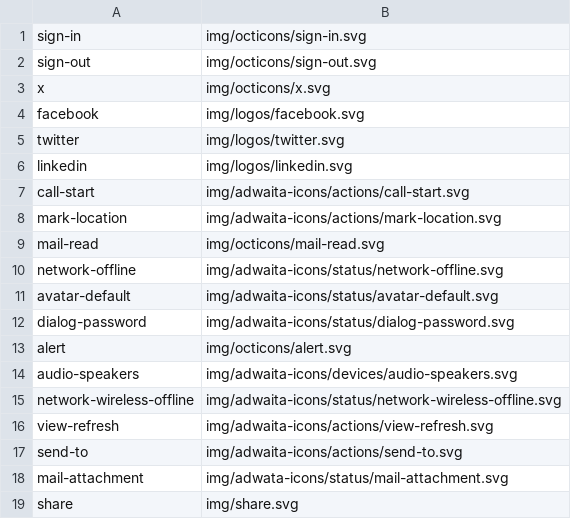
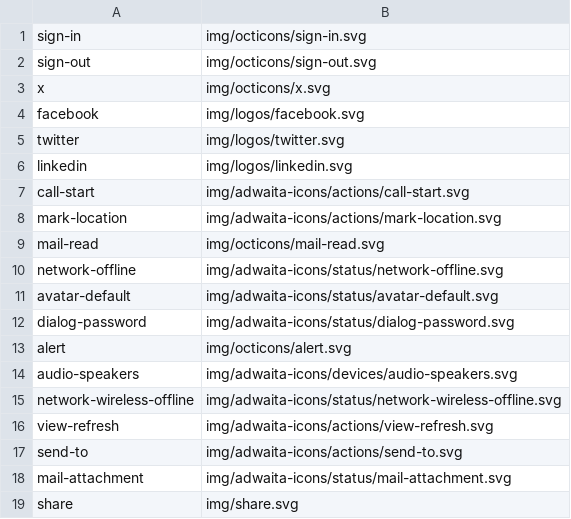
Before and after one commit to shgysk8zer0/yaca, a CSV file: icons.csv, drawn as a sheet.

```diff
--- a/icons.csv
+++ b/icons.csv
@@ -17,3 +17,3 @@ view-refresh,img/adwaita-icons/actions/view-refresh.svg
 send-to,img/adwaita-icons/actions/send-to.svg
-mail-attachment,img/adwata-icons/status/mail-attachment.svg
+mail-attachment,img/adwaita-icons/status/mail-attachment.svg
 share,img/share.svg
```
Also changed, not shown: 3 other files.
